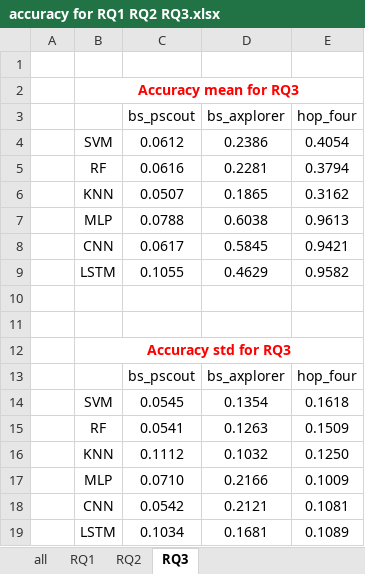
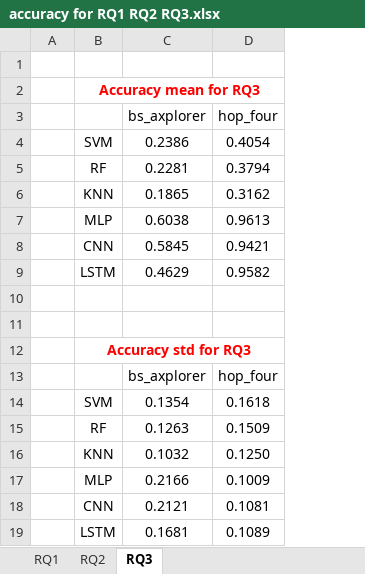
Before and after one commit to qWe1aSd/varPre, an Excel workbook: 3_metrics/accuracy for RQ1 RQ2 RQ3.xlsx, sheet RQ3, drawn as a sheet; values as stored, in another font and other column widths than the file's, no borders; the diff names each change by its address in the sheet, - before the commit and + after, or states it on an @@ line.

```diff
--- a/3_metrics/accuracy for RQ1 RQ2 RQ3.xlsx (sheet RQ3)
+++ b/3_metrics/accuracy for RQ1 RQ2 RQ3.xlsx (sheet RQ3)
-sheet tab: all
-column C (bs_pscout), rows 4-19: 0.0612 | 0.0616 | 0.0507 | 0.0788 | 0.0617 | 0.1055 |  |  |  | bs_pscout | 0.0545 | 0.0541 | 0.1112 | 0.0710 | 0.0542 | 0.1034
```
Also changed, not shown: 3_metrics/precision for RQ1 RQ2 RQ3.xlsx, 3_metrics/recall for RQ1 RQ2 RQ3.xlsx, 6 other files.
